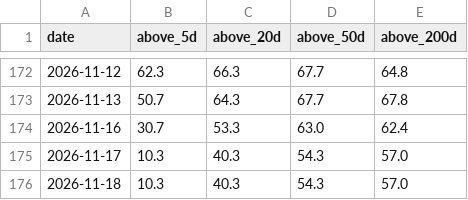
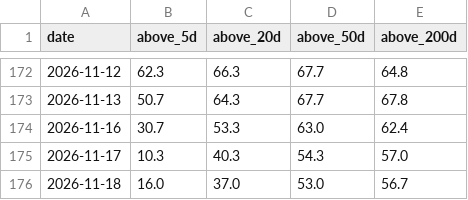
Before and after one commit to daveybitcoins/DaveyBitcoins-Website, a CSV file: data/breadth_top300_history.csv, drawn as a sheet; only a part is shown, gaps mark what is left out.

```diff
--- a/data/breadth_top300_history.csv
+++ b/data/breadth_top300_history.csv
@@ -175,2 +175,2 @@ date,above_5d,above_20d,above_50d,above_200d
 2026-11-17,10.3,40.3,54.3,57.0
-2026-11-18,10.3,40.3,54.3,57.0
+2026-11-18,16.0,37.0,53.0,56.7
```
Also changed, not shown: csv/Index_ETFs_2026-11-18.csv, csv/Weekly EMA Values_2026-11-18.csv, 5 other files.
